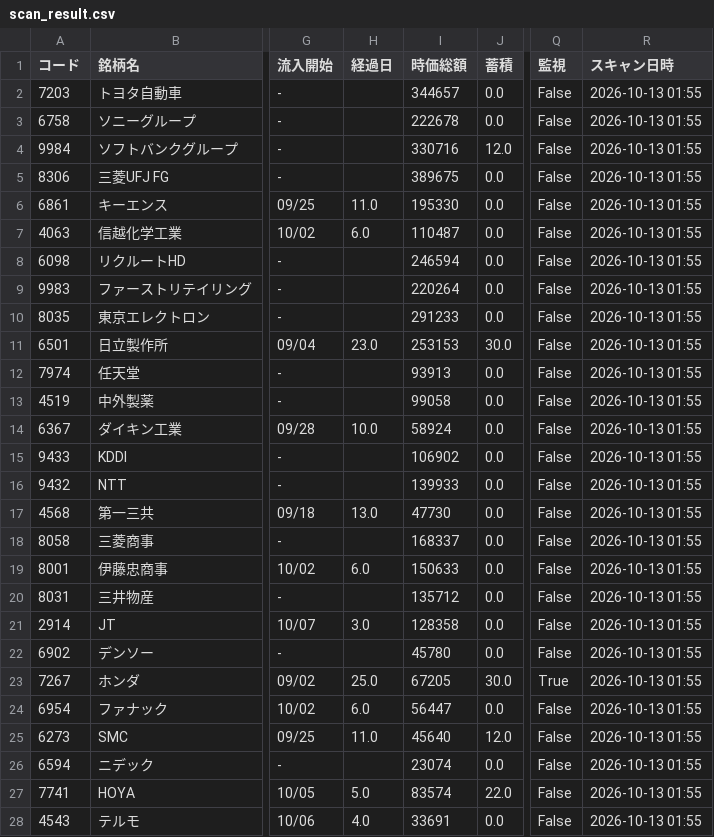
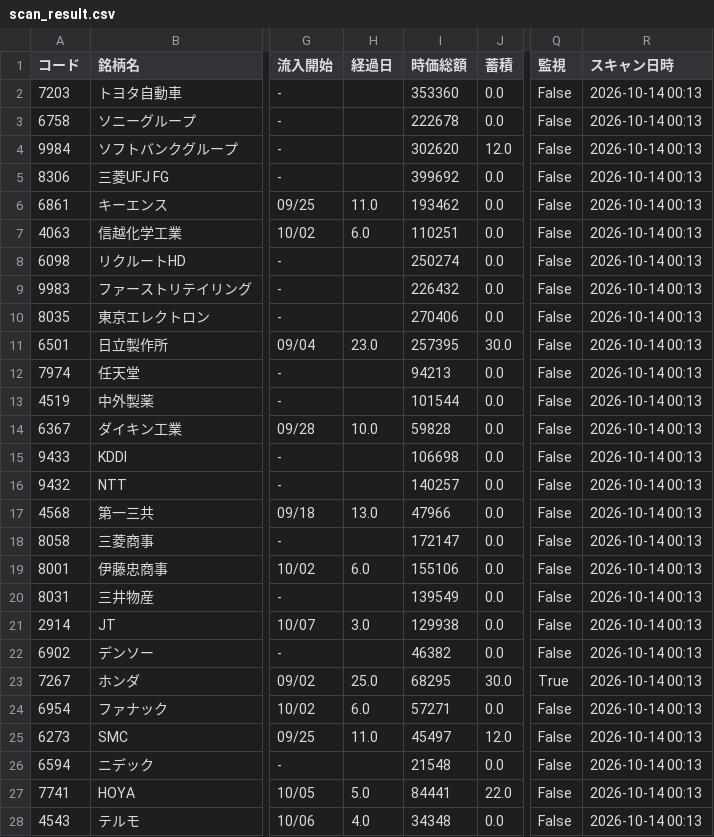
Before and after one commit to kanaami3/syodou, a CSV file: data/scan_result.csv, drawn as a sheet; only a part is shown, gaps mark what is left out; the diff covers the shown part only; the diff names each change by its address in the sheet, - before the commit and + after, or states it on an @@ line.

```diff
--- a/data/scan_result.csv
+++ b/data/scan_result.csv
-I2 (時価総額): 344657
+I2 (時価総額): 353360
-R2:R28 (スキャン日時): 2026-10-13 01:55
+R2:R28 (スキャン日時): 2026-10-14 00:13
-I4 (時価総額): 330716
+I4 (時価総額): 302620
-I5 (時価総額): 389675
+I5 (時価総額): 399692
-I6 (時価総額): 195330
+I6 (時価総額): 193462
-I7 (時価総額): 110487
+I7 (時価総額): 110251
-I8 (時価総額): 246594
+I8 (時価総額): 250274
-I9 (時価総額): 220264
+I9 (時価総額): 226432
-I10 (時価総額): 291233
+I10 (時価総額): 270406
-I11 (時価総額): 253153
+I11 (時価総額): 257395
-I12 (時価総額): 93913
+I12 (時価総額): 94213
-I13 (時価総額): 99058
+I13 (時価総額): 101544
-I14 (時価総額): 58924
+I14 (時価総額): 59828
-I15 (時価総額): 106902
+I15 (時価総額): 106698
-I16 (時価総額): 139933
+I16 (時価総額): 140257
-I17 (時価総額): 47730
+I17 (時価総額): 47966
-I18 (時価総額): 168337
+I18 (時価総額): 172147
-I19 (時価総額): 150633
+I19 (時価総額): 155106
-I20 (時価総額): 135712
+I20 (時価総額): 139549
-I21 (時価総額): 128358
+I21 (時価総額): 129938
-I22 (時価総額): 45780
+I22 (時価総額): 46382
-I23 (時価総額): 67205
+I23 (時価総額): 68295
-I24 (時価総額): 56447
+I24 (時価総額): 57271
-I25 (時価総額): 45640
+I25 (時価総額): 45497
-I26 (時価総額): 23074
+I26 (時価総額): 21548
-I27 (時価総額): 83574
+I27 (時価総額): 84441
-I28 (時価総額): 33691
+I28 (時価総額): 34348
```
Also changed, not shown: 86 edited cells elsewhere in this file.
